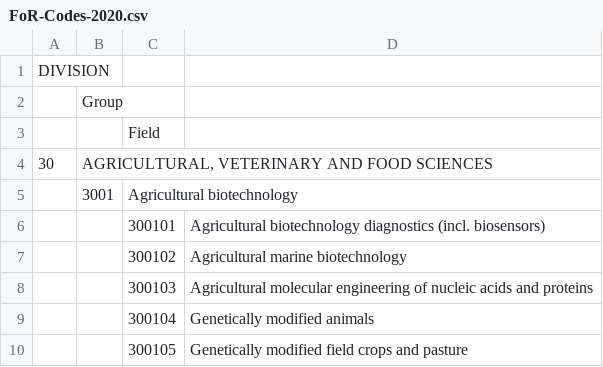
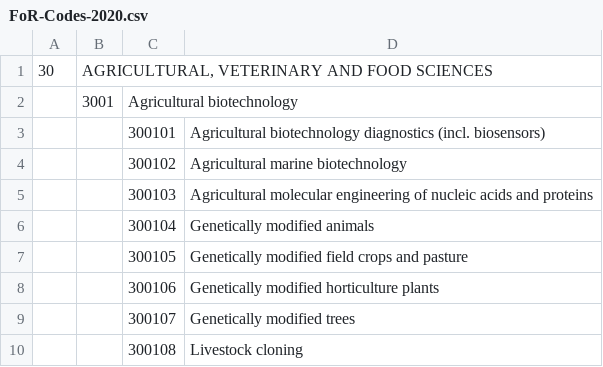
Before and after one commit to benswift/benswift.github.io, a CSV file: _data/FoR-Codes-2020.csv, drawn as a sheet; only a part is shown; the shorter side is filled out with more unchanged rows.

Commit message:
FoR Codes table works

```diff
--- a/_data/FoR-Codes-2020.csv
+++ b/_data/FoR-Codes-2020.csv
@@ -1,4 +1 @@
-DIVISION,,,
-,Group,,
-,,Field,
 30,"AGRICULTURAL, VETERINARY AND FOOD SCIENCES",,
```
Also changed, not shown: 1 other file.
